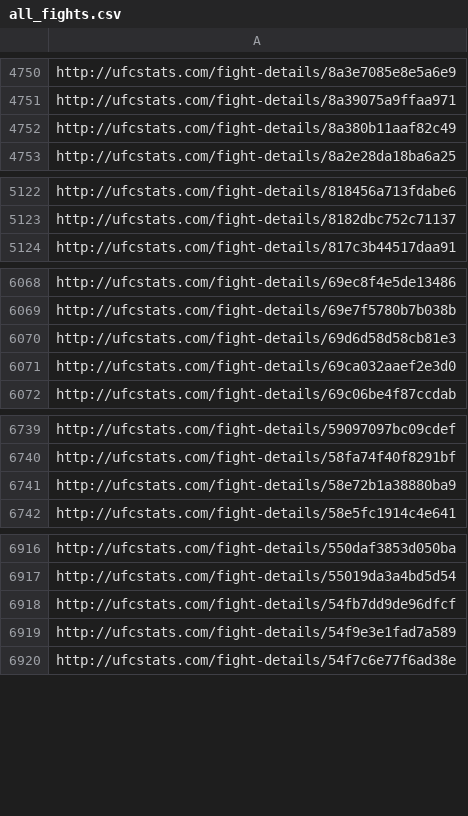
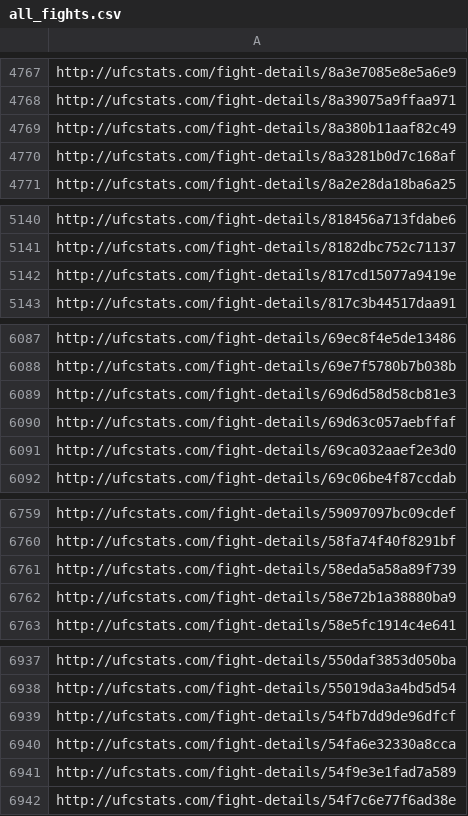
Before and after one commit to steventanyang/ufcraxV2, a CSV file: python/results/all_fights.csv, drawn as a sheet; only a part is shown, gaps mark what is left out; the diff covers the shown part only.

```diff
--- a/python/results/all_fights.csv
+++ b/python/results/all_fights.csv
@@ -4752,2 +4769,3 @@ http://ufcstats.com/fight-details/8a39075a9ffaa971
 http://ufcstats.com/fight-details/8a380b11aaf82c49
+http://ufcstats.com/fight-details/8a3281b0d7c168af
 http://ufcstats.com/fight-details/8a2e28da18ba6a25
@@ -5123,2 +5141,3 @@ http://ufcstats.com/fight-details/818456a713fdabe6
 http://ufcstats.com/fight-details/8182dbc752c71137
+http://ufcstats.com/fight-details/817cd15077a9419e
 http://ufcstats.com/fight-details/817c3b44517daa91
@@ -6070,2 +6089,3 @@ http://ufcstats.com/fight-details/69e7f5780b7b038b
 http://ufcstats.com/fight-details/69d6d58d58cb81e3
+http://ufcstats.com/fight-details/69d63c057aebffaf
 http://ufcstats.com/fight-details/69ca032aaef2e3d0
@@ -6740,2 +6760,3 @@ http://ufcstats.com/fight-details/59097097bc09cdef
 http://ufcstats.com/fight-details/58fa74f40f8291bf
+http://ufcstats.com/fight-details/58eda5a58a89f739
 http://ufcstats.com/fight-details/58e72b1a38880ba9
@@ -6918,2 +6939,3 @@ http://ufcstats.com/fight-details/55019da3a4bd5d54
 http://ufcstats.com/fight-details/54fb7dd9de96dfcf
+http://ufcstats.com/fight-details/54fa6e32330a8cca
 http://ufcstats.com/fight-details/54f9e3e1fad7a589
```
Also changed, not shown: 22 added rows elsewhere in this file, data/final_values.csv, python/data/fights.csv, 14 other files.
